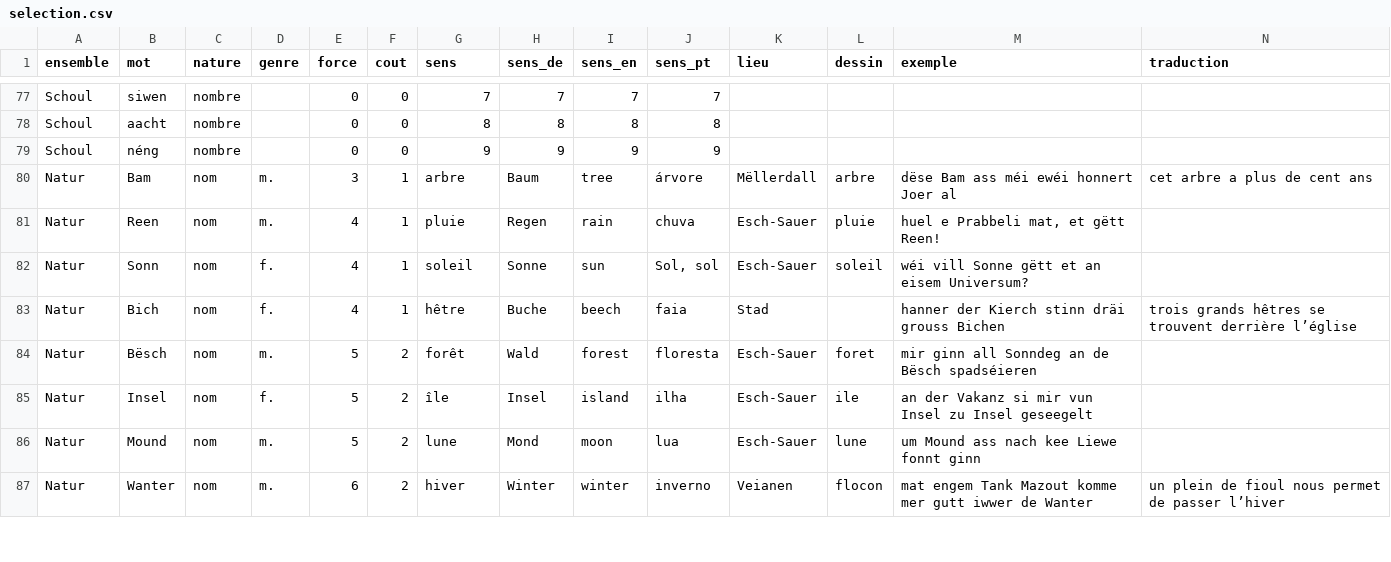
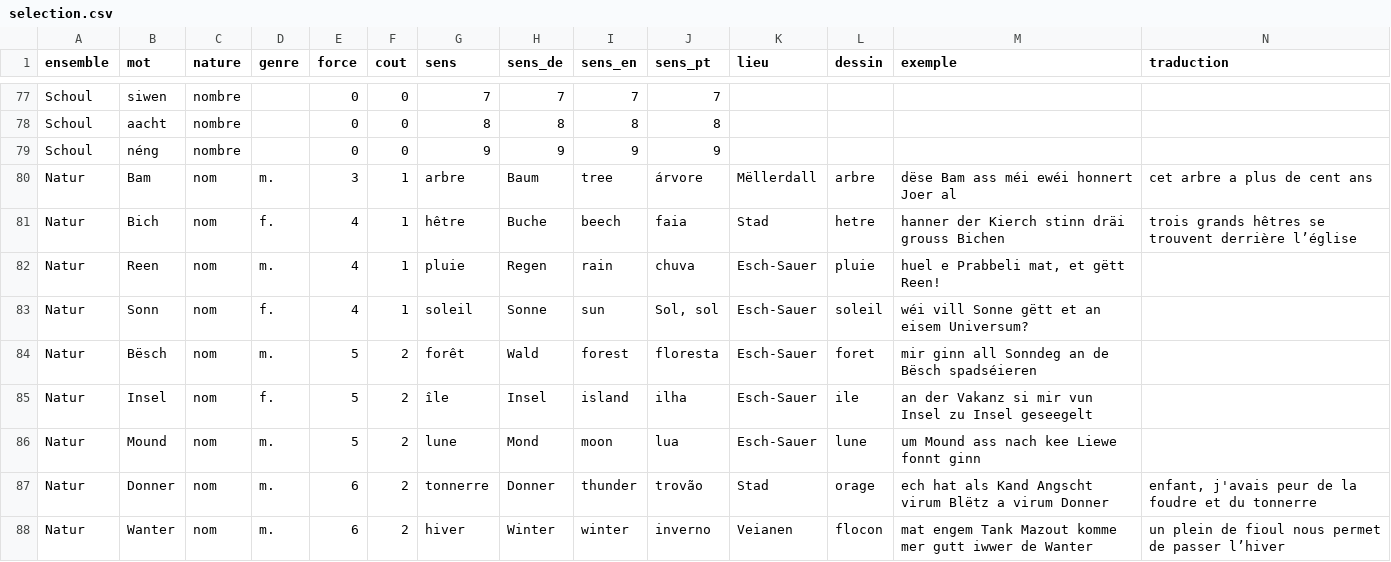
Before and after one commit to famibelle/LuxKeyb, a CSV file: Dictionnaires/cartes/selection.csv, drawn as a sheet; only a part is shown, gaps mark what is left out; removed rows and columns are numbered as before the commit, all else as after; the diff covers the shown part only; the diff names each change by its address in the sheet, - before the commit and + after, or states it on an @@ line.

```diff
--- a/Dictionnaires/cartes/selection.csv
+++ b/Dictionnaires/cartes/selection.csv
+row 81: Natur | Bich | nom | f. | 4 | 1 | hêtre | Buche | beech | faia | Stad | hetre | hanner der Kierch stinn dräi grouss Bichen | trois grands hêtres se trouvent derrière l’église
-row 83: Natur | Bich | nom | f. | 4 | 1 | hêtre | Buche | beech | faia | Stad |  | hanner der Kierch stinn dräi grouss Bichen | trois grands hêtres se trouvent derrière l’église
+row 87: Natur | Donner | nom | m. | 6 | 2 | tonnerre | Donner | thunder | trovão | Stad | orage | ech hat als Kand Angscht virum Blëtz a virum Donner | enfant, j'avais peur de la foudre et du tonnerre
```
Also changed, not shown: 2 added rows, 3 removed rows and 11 edited cells elsewhere in this file, Dictionnaires/cartes/candidats.csv, 9 other files.
